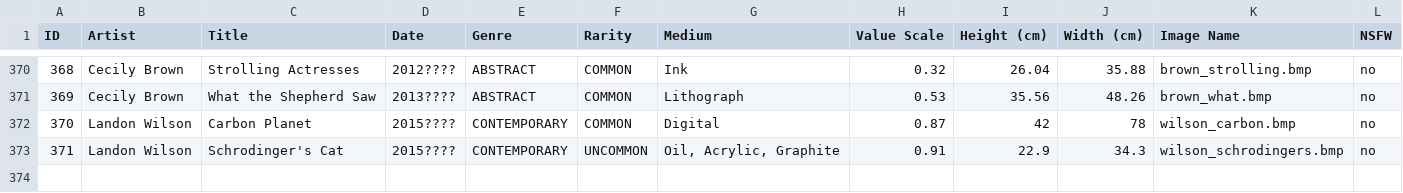
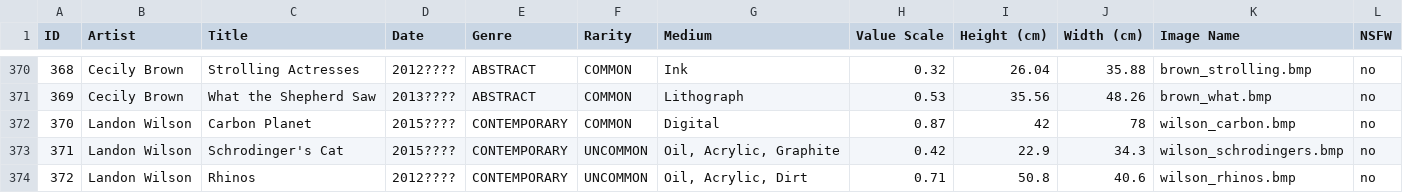
Before and after one commit to eindacor/artfunkel, a CSV file: paintings.csv, drawn as a sheet; only a part is shown, gaps mark what is left out.

```diff
--- a/paintings.csv
+++ b/paintings.csv
@@ -372,2 +372,3 @@ ID,Artist,Title,Date,Genre,Rarity,Medium,Value Scale,Height (cm),Width (cm),Imag
 370,Landon Wilson,Carbon Planet,2015????,CONTEMPORARY,COMMON,Digital,0.87,42,78,wilson_carbon.bmp,no
-371,Landon Wilson,Schrodinger's Cat,2015????,CONTEMPORARY,UNCOMMON,"Oil, Acrylic, Graphite",0.91,22.9,34.3,wilson_schrodingers.bmp,no
+371,Landon Wilson,Schrodinger's Cat,2015????,CONTEMPORARY,UNCOMMON,"Oil, Acrylic, Graphite",0.42,22.9,34.3,wilson_schrodingers.bmp,no
+372,Landon Wilson,Rhinos,2012????,CONTEMPORARY,UNCOMMON,"Oil, Acrylic, Dirt",0.71,50.8,40.6,wilson_rhinos.bmp,no
```
Also changed, not shown: 18 other files.
